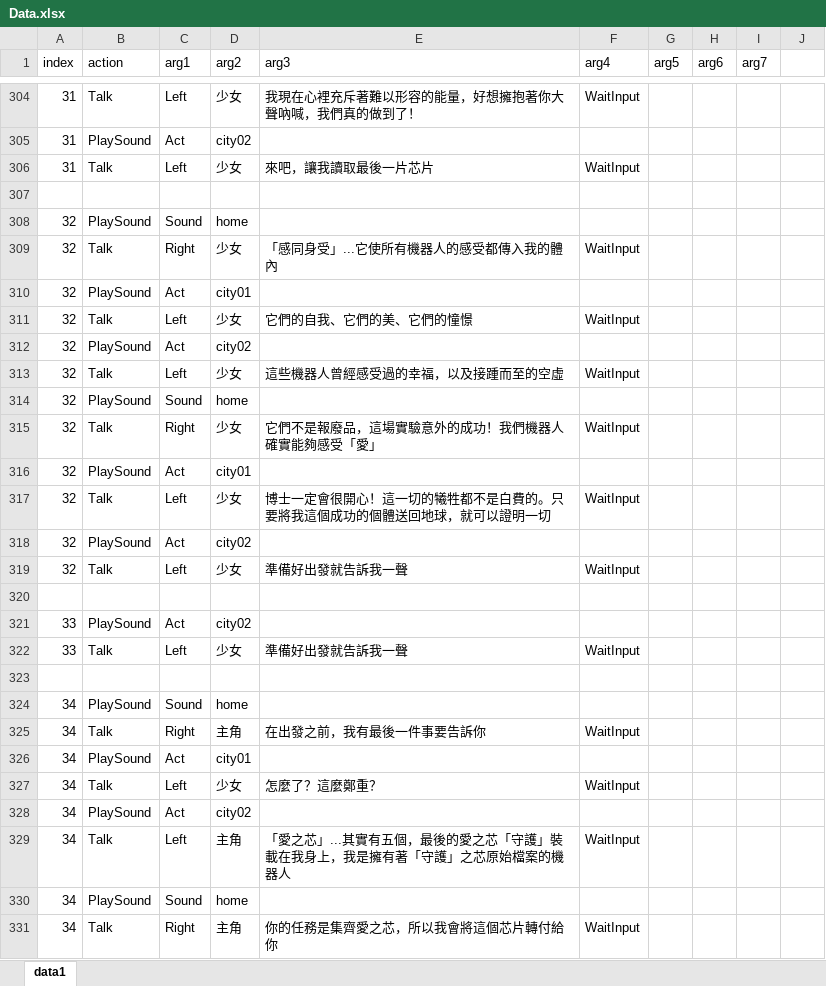
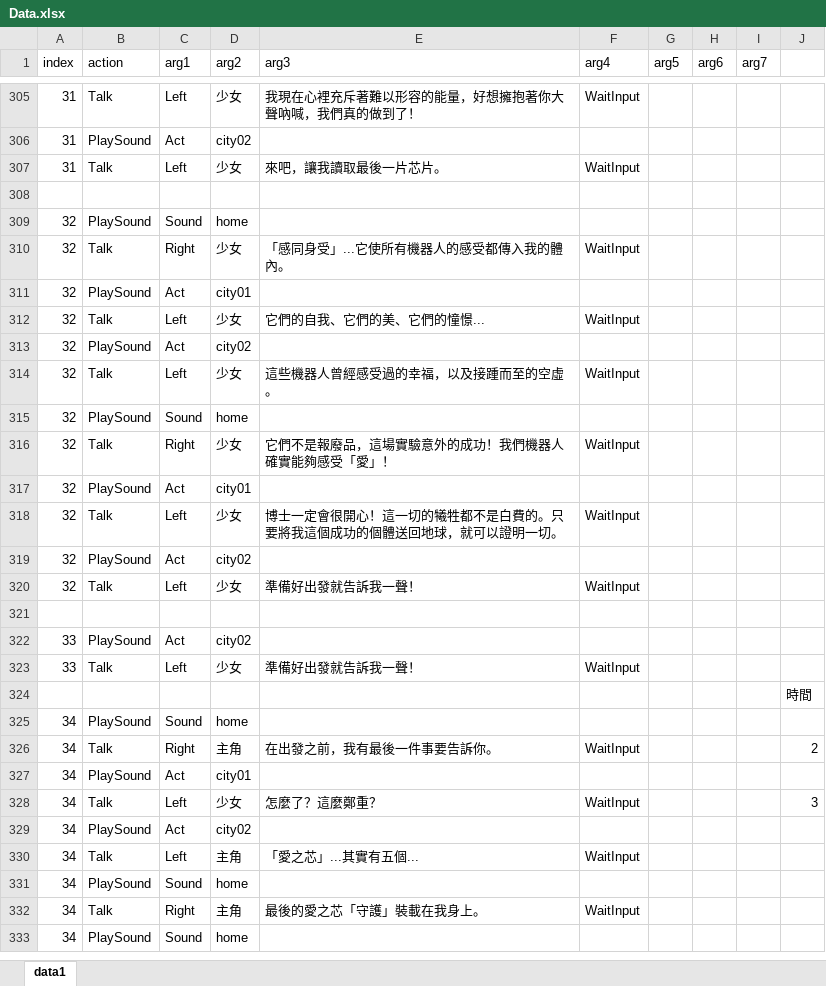
Before and after one commit to YouZhengHua/7thDIYGameJam, an Excel workbook: Assets/ExcelData/Data.xlsx, sheet data1, drawn as a sheet; only a part is shown, gaps mark what is left out; values as stored, in another font and other column widths than the file's, no borders; charts and pictures not drawn; addresses are those after the commit; the diff covers the shown part only; the diff names each change by its address in the sheet, - before the commit and + after, or states it on an @@ line.

```diff
--- a/Assets/ExcelData/Data.xlsx (sheet data1)
+++ b/Assets/ExcelData/Data.xlsx (sheet data1)
-E307 (arg3): 來吧，讓我讀取最後一片芯片
+E307 (arg3): 來吧，讓我讀取最後一片芯片。
-E310 (arg3): 「感同身受」...它使所有機器人的感受都傳入我的體內
+E310 (arg3): 「感同身受」...它使所有機器人的感受都傳入我的體內。
-E312 (arg3): 它們的自我、它們的美、它們的憧憬
+E312 (arg3): 它們的自我、它們的美、它們的憧憬...
-E314 (arg3): 這些機器人曾經感受過的幸福，以及接踵而至的空虛
+E314 (arg3): 這些機器人曾經感受過的幸福，以及接踵而至的空虛。
-E316 (arg3): 它們不是報廢品，這場實驗意外的成功！我們機器人確實能夠感受「愛」
+E316 (arg3): 它們不是報廢品，這場實驗意外的成功！我們機器人確實能夠感受「愛」！
-E318 (arg3): …證明一切
+E318 (arg3): …證明一切。
-E320 (arg3): 準備好出發就告訴我一聲
+E320 (arg3): 準備好出發就告訴我一聲！
-E323 (arg3): 準備好出發就告訴我一聲
+E323 (arg3): 準備好出發就告訴我一聲！
-J324: (empty)
+J324: 時間
-E326 (arg3): 在出發之前，我有最後一件事要告訴你
+E326 (arg3): 在出發之前，我有最後一件事要告訴你。
-J326: (empty)
+J326: 2
-J328: (empty)
+J328: 3
-E330 (arg3): 「愛之芯」...其實有五個，最後的愛之芯「守護」裝載在我身上，我是擁有著「守護」之芯原始檔案的機器人
+E330 (arg3): 「愛之芯」...其實有五個...
-E332 (arg3): 你的任務是集齊愛之芯，所以我會將這個芯片轉付給你
+E332 (arg3): 最後的愛之芯「守護」裝載在我身上。
+row 333: 34 | PlaySound | Sound | home
```
Also changed, not shown: 6 added rows and 125 edited cells elsewhere in this sheet, 2 other files.
